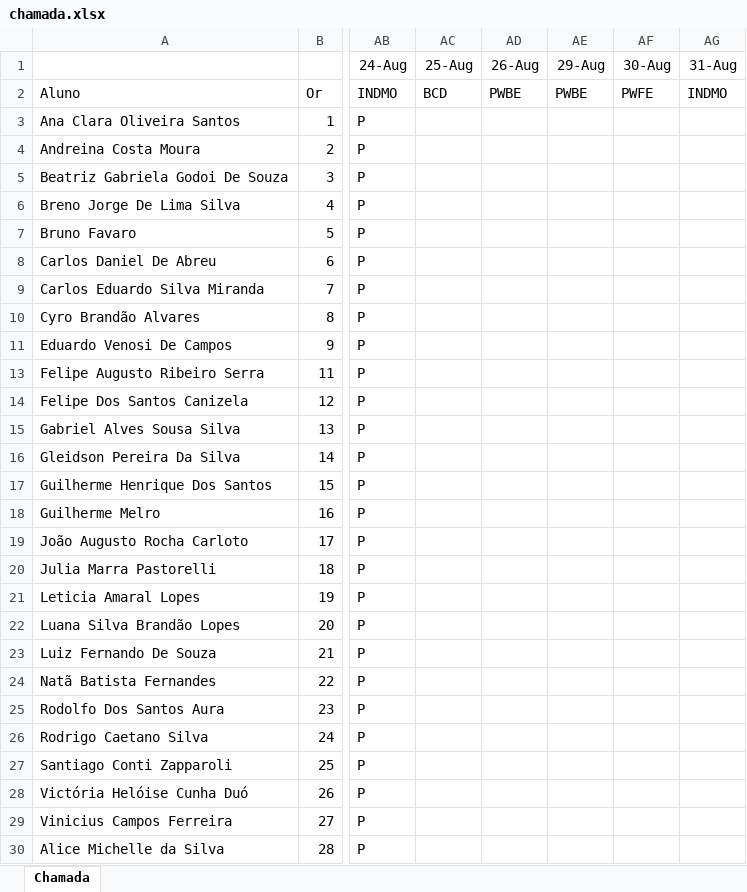
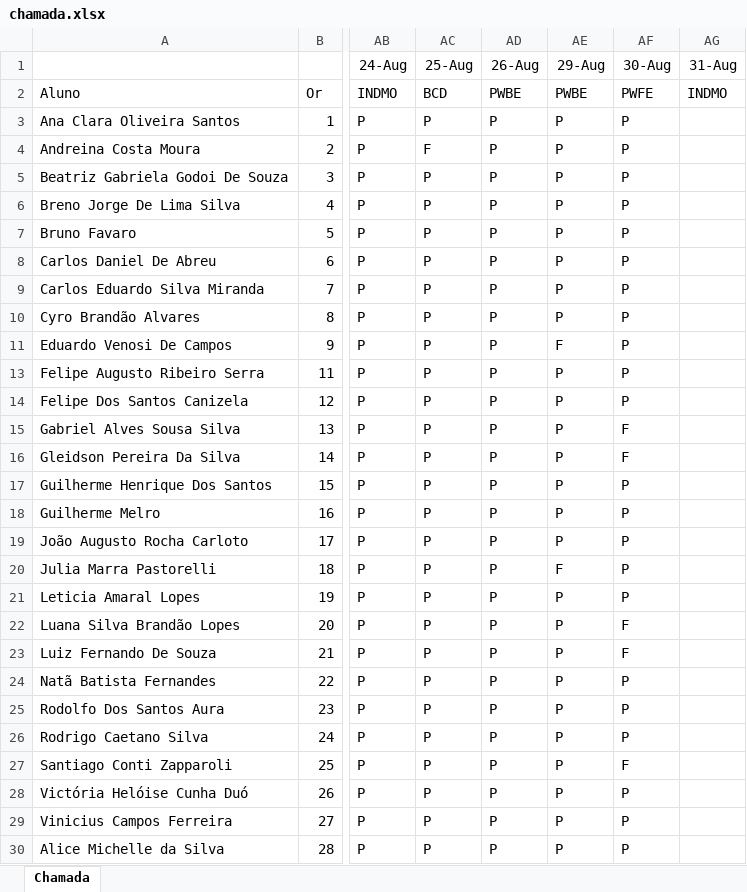
Before and after one commit to wellifabio/senai2022, an Excel workbook: 2des/chamada.xlsx, sheet Chamada, drawn as a sheet; only a part is shown, gaps mark what is left out; values as stored, in another font and other column widths than the file's, no borders; conditional formats not drawn; the diff names each change by its address in the sheet, - before the commit and + after, or states it on an @@ line.

Commit message:
Chamada 2des 30-08

```diff
--- a/2des/chamada.xlsx (sheet Chamada)
+++ b/2des/chamada.xlsx (sheet Chamada)
-AC3 (25-Aug): (empty)
+AC3 (25-Aug): P
-AD3:AD11 (26-Aug): (empty)
+AD3:AD11 (26-Aug): P
-AE3:AE10 (29-Aug): (empty)
+AE3:AE10 (29-Aug): P
-AF3:AF11 (30-Aug): (empty)
+AF3:AF11 (30-Aug): P
-AC4 (25-Aug): (empty)
+AC4 (25-Aug): F
-AC5:AC11 (25-Aug): (empty)
+AC5:AC11 (25-Aug): P
-AE11 (29-Aug): (empty)
+AE11 (29-Aug): F
-AC13:AC30 (25-Aug): (empty)
+AC13:AC30 (25-Aug): P
-AD13:AD30 (26-Aug): (empty)
+AD13:AD30 (26-Aug): P
-AE13:AE19 (29-Aug): (empty)
+AE13:AE19 (29-Aug): P
-AF13:AF14 (30-Aug): (empty)
+AF13:AF14 (30-Aug): P
-AF15:AF16 (30-Aug): (empty)
+AF15:AF16 (30-Aug): F
-AF17:AF21 (30-Aug): (empty)
+AF17:AF21 (30-Aug): P
-AE20 (29-Aug): (empty)
+AE20 (29-Aug): F
-AE21:AE30 (29-Aug): (empty)
+AE21:AE30 (29-Aug): P
-AF22:AF23 (30-Aug): (empty)
+AF22:AF23 (30-Aug): F
-AF24:AF26 (30-Aug): (empty)
+AF24:AF26 (30-Aug): P
-AF27 (30-Aug): (empty)
+AF27 (30-Aug): F
-AF28:AF30 (30-Aug): (empty)
+AF28:AF30 (30-Aug): P
```
